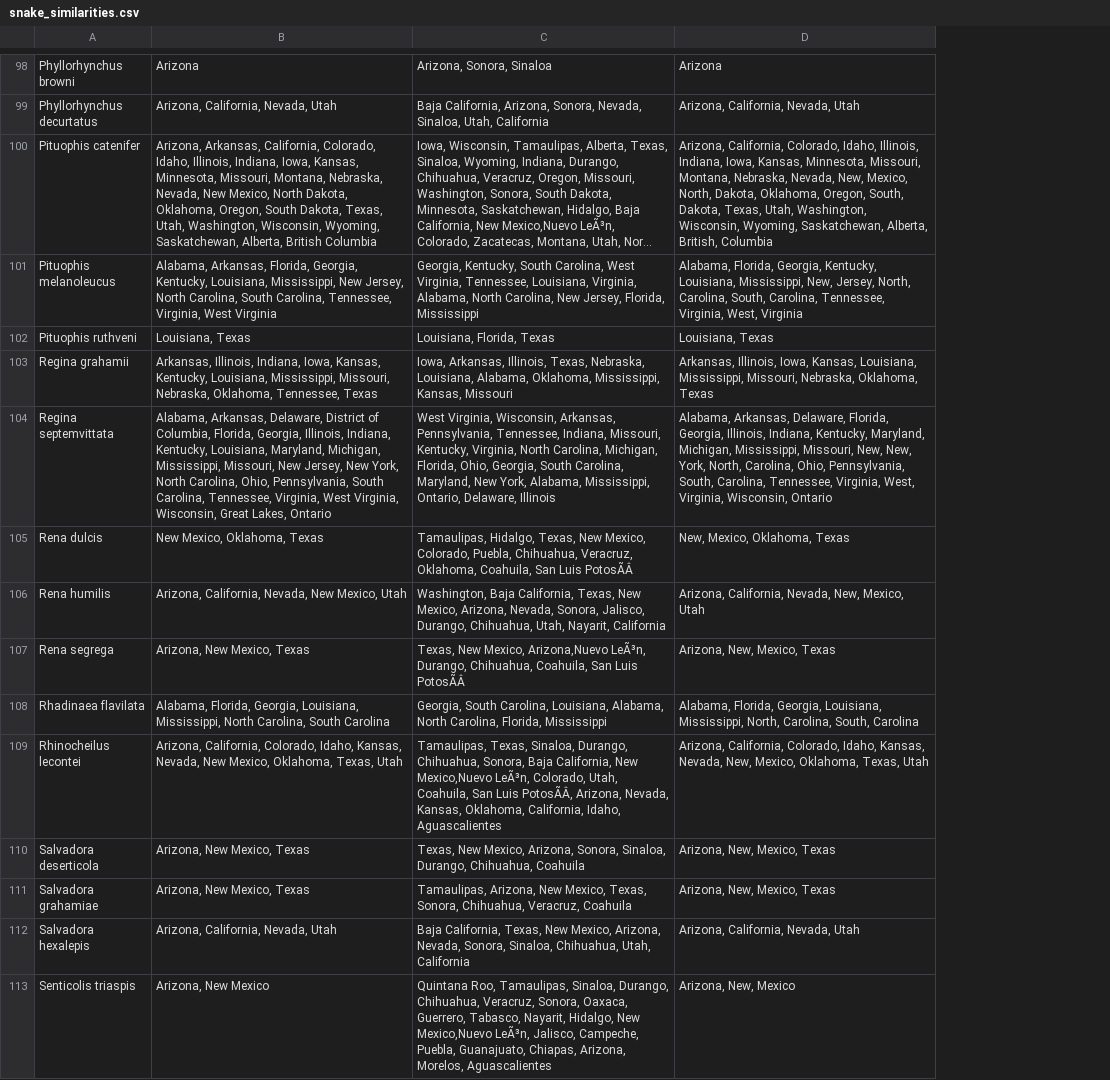
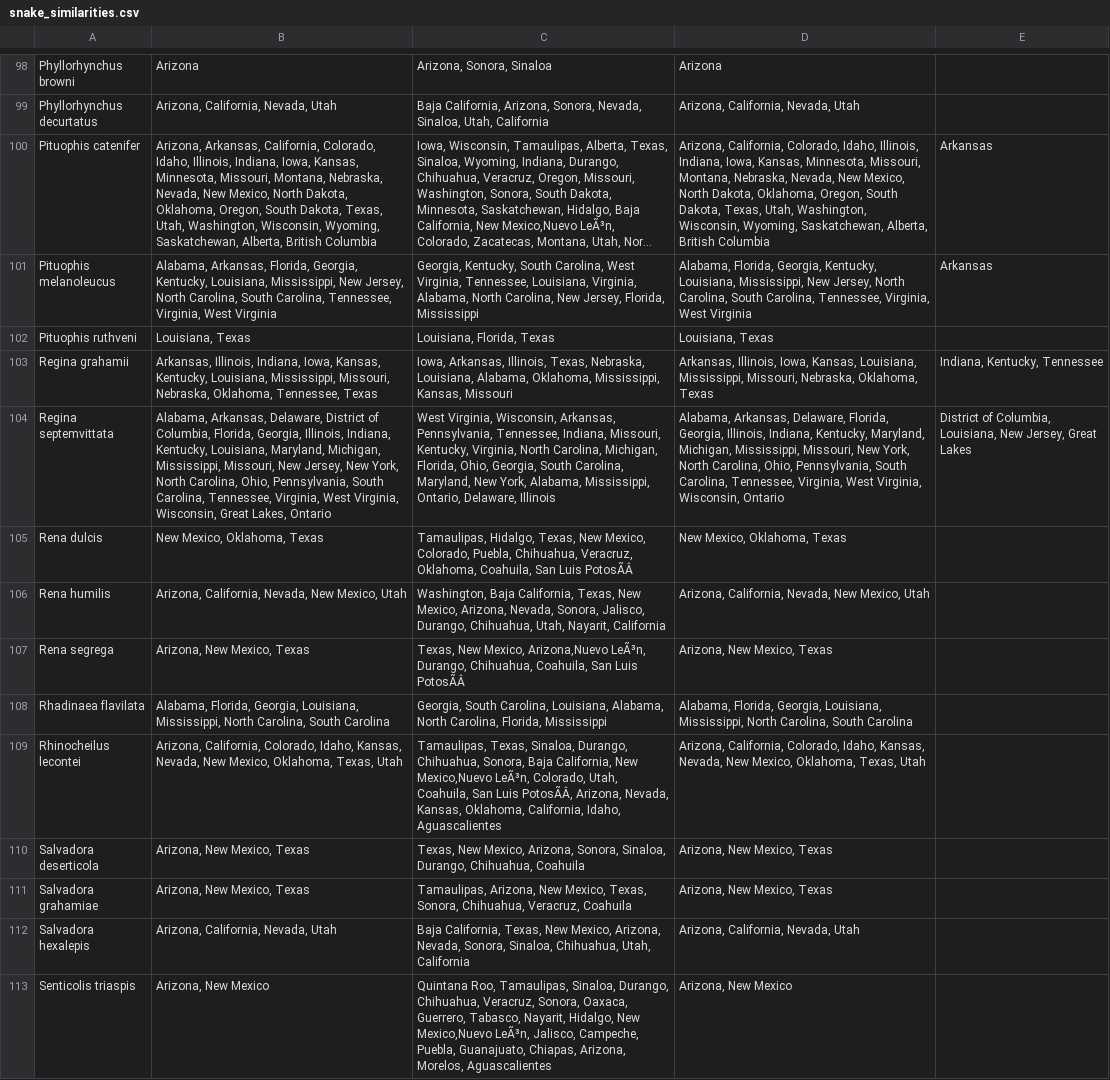
Before and after one commit to JohnKMiller/BNFO620_snake_patterns, a CSV file: Coded snake data/snake_similarities.csv, drawn as a sheet; only a part is shown, gaps mark what is left out; long unchanged cells end in …; the diff covers the shown part only; the diff names each change by its address in the sheet, - before the commit and + after, or states it on an @@ line.

```diff
--- a/Coded snake data/snake_similarities.csv
+++ b/Coded snake data/snake_similarities.csv
+column E, rows 100-104: Arkansas | Arkansas |  | Indiana, Kentucky, Tennessee | District of Columbia, Louisiana, New Jersey, Great Lakes
-D100: …Nebraska, Nevada, New, Mexico, North, Dakota, Oklahoma, Oregon, South, Dakota, Texas, Utah, Washington, Wisconsin, Wyoming, Saskatchewan, Alberta, British, Columbia
+D100: …Nebraska, Nevada, New Mexico, North Dakota, Oklahoma, Oregon, South Dakota, Texas, Utah, Washington, Wisconsin, Wyoming, Saskatchewan, Alberta, British Columbia
-D101: …Louisiana, Mississippi, New, Jersey, North, Carolina, South, Carolina, Tennessee, Virginia, West, Virginia
+D101: …Louisiana, Mississippi, New Jersey, North Carolina, South Carolina, Tennessee, Virginia, West Virginia
-D104: …Mississippi, Missouri, New, New, York, North, Carolina, Ohio, Pennsylvania, South, Carolina, Tennessee, Virginia, West, Virginia, Wisconsin,…
+D104: …Mississippi, Missouri, New York, North Carolina, Ohio, Pennsylvania, South Carolina, Tennessee, Virginia, West Virginia, Wisconsin,…
-D105: New, Mexico, Oklahoma, Texas
+D105: New Mexico, Oklahoma, Texas
-D106: …California, Nevada, New, Mexico, Utah
+D106: …California, Nevada, New Mexico, Utah
-D107: Arizona, New, Mexico, Texas
+D107: Arizona, New Mexico, Texas
-D108: …Louisiana, Mississippi, North, Carolina, South, Carolina
+D108: …Louisiana, Mississippi, North Carolina, South Carolina
-D109: …Kansas, Nevada, New, Mexico, Oklahoma,…
+D109: …Kansas, Nevada, New Mexico, Oklahoma,…
-D110:D111: Arizona, New, Mexico, Texas
+D110:D111: Arizona, New Mexico, Texas
-D113: Arizona, New, Mexico
+D113: Arizona, New Mexico
```
Also changed, not shown: 78 edited cells elsewhere in this file.
